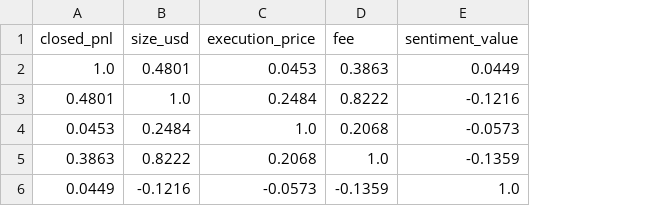
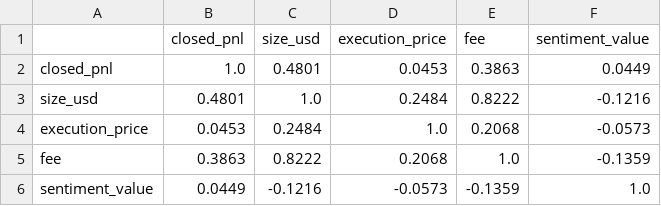
Before and after one commit to TATIKONDAVENKATESH/sentiment-alpha, a CSV file: outputs/tables/correlation_matrix_spearman.csv, drawn as a sheet; the diff names each change by its address in the sheet, - before the commit and + after, or states it on an @@ line.

```diff
--- a/outputs/tables/correlation_matrix_spearman.csv
+++ b/outputs/tables/correlation_matrix_spearman.csv
+column A, rows 2-6: closed_pnl | size_usd | execution_price | fee | sentiment_value
```
Also changed, not shown: outputs/tables/direction_performance_by_sentiment.csv, outputs/tables/segment_performance_by_sentiment.csv, 7 other files.
